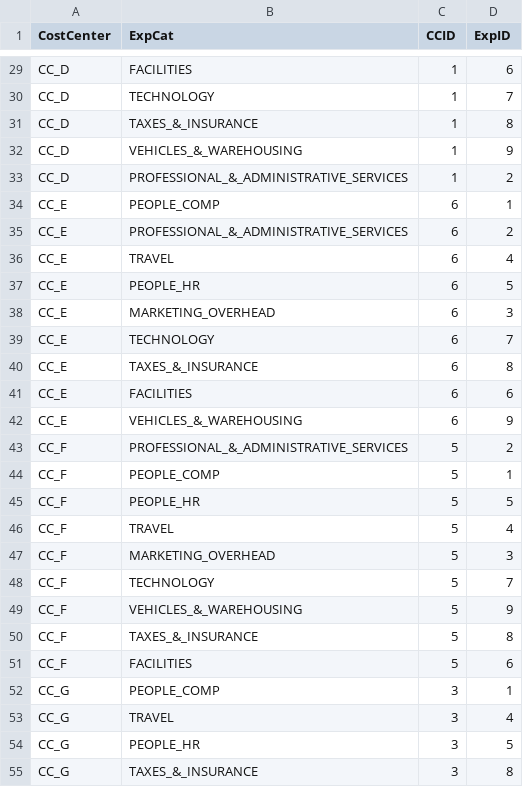
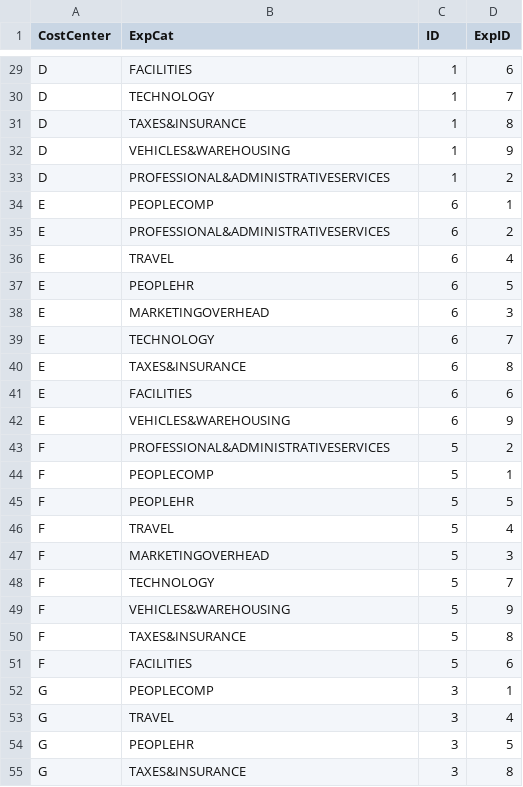
Before and after one commit to gurudasappa/telcostores, a CSV file: CC_Exp1.csv, drawn as a sheet; only a part is shown, gaps mark what is left out; the diff covers the shown part only; the diff names each change by its address in the sheet, - before the commit and + after, or states it on an @@ line.

```diff
--- a/CC_Exp1.csv
+++ b/CC_Exp1.csv
-C1: CCID
+C1: ID
-A29:A33 (CostCenter): CC_D
+A29:A33 (CostCenter): D
-B31 (ExpCat): TAXES_&_INSURANCE
+B31 (ExpCat): TAXES&INSURANCE
-B32 (ExpCat): VEHICLES_&_WAREHOUSING
+B32 (ExpCat): VEHICLES&WAREHOUSING
-B33 (ExpCat): PROFESSIONAL_&_ADMINISTRATIVE_SERVICES
+B33 (ExpCat): PROFESSIONAL&ADMINISTRATIVESERVICES
-A34:A42 (CostCenter): CC_E
+A34:A42 (CostCenter): E
-B34 (ExpCat): PEOPLE_COMP
+B34 (ExpCat): PEOPLECOMP
-B35 (ExpCat): PROFESSIONAL_&_ADMINISTRATIVE_SERVICES
+B35 (ExpCat): PROFESSIONAL&ADMINISTRATIVESERVICES
-B37 (ExpCat): PEOPLE_HR
+B37 (ExpCat): PEOPLEHR
-B38 (ExpCat): MARKETING_OVERHEAD
+B38 (ExpCat): MARKETINGOVERHEAD
-B40 (ExpCat): TAXES_&_INSURANCE
+B40 (ExpCat): TAXES&INSURANCE
-B42 (ExpCat): VEHICLES_&_WAREHOUSING
+B42 (ExpCat): VEHICLES&WAREHOUSING
-A43:A51 (CostCenter): CC_F
+A43:A51 (CostCenter): F
-B43 (ExpCat): PROFESSIONAL_&_ADMINISTRATIVE_SERVICES
+B43 (ExpCat): PROFESSIONAL&ADMINISTRATIVESERVICES
-B44 (ExpCat): PEOPLE_COMP
+B44 (ExpCat): PEOPLECOMP
-B45 (ExpCat): PEOPLE_HR
+B45 (ExpCat): PEOPLEHR
-B47 (ExpCat): MARKETING_OVERHEAD
+B47 (ExpCat): MARKETINGOVERHEAD
-B49 (ExpCat): VEHICLES_&_WAREHOUSING
+B49 (ExpCat): VEHICLES&WAREHOUSING
-B50 (ExpCat): TAXES_&_INSURANCE
+B50 (ExpCat): TAXES&INSURANCE
-A52:A55 (CostCenter): CC_G
+A52:A55 (CostCenter): G
-B52 (ExpCat): PEOPLE_COMP
+B52 (ExpCat): PEOPLECOMP
-B54 (ExpCat): PEOPLE_HR
+B54 (ExpCat): PEOPLEHR
-B55 (ExpCat): TAXES_&_INSURANCE
+B55 (ExpCat): TAXES&INSURANCE
```
Also changed, not shown: 64 edited cells elsewhere in this file.
